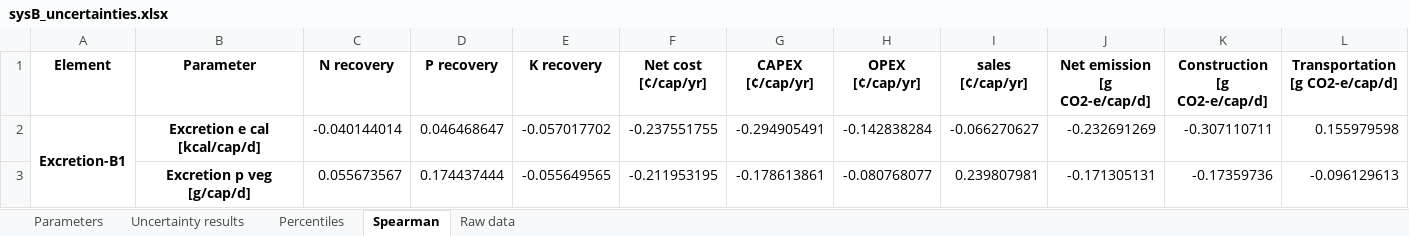
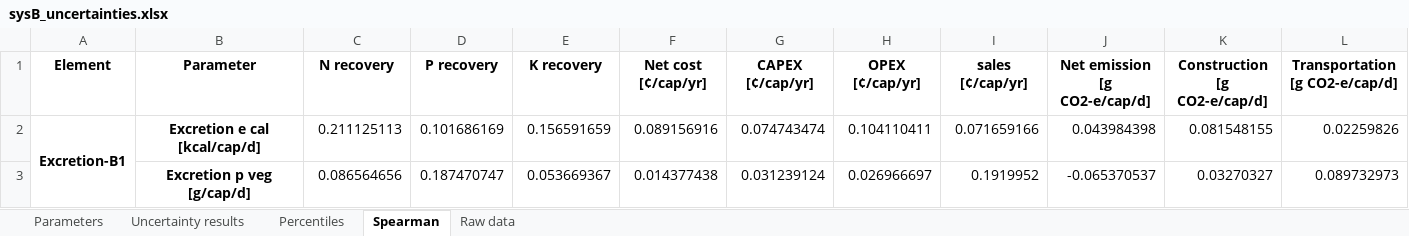
Before and after one commit to QSD-Group/QSDsan-workshop, an Excel workbook: results/sysB_uncertainties.xlsx, sheet Spearman, drawn as a sheet; only a part is shown; values as stored, in another font and other column widths than the file's, no borders; the diff covers the shown part only; the diff names each change by its address in the sheet, - before the commit and + after, or states it on an @@ line.

```diff
--- a/results/sysB_uncertainties.xlsx (sheet Spearman)
+++ b/results/sysB_uncertainties.xlsx (sheet Spearman)
-C2 (N recovery): -0.040144014
+C2 (N recovery): 0.211125113
-D2 (P recovery): 0.046468647
+D2 (P recovery): 0.101686169
-E2 (K recovery): -0.057017702
+E2 (K recovery): 0.156591659
-F2 (Net cost [¢/cap/yr]): -0.237551755
+F2 (Net cost [¢/cap/yr]): 0.089156916
-G2 (CAPEX [¢/cap/yr]): -0.294905491
+G2 (CAPEX [¢/cap/yr]): 0.074743474
-H2 (OPEX [¢/cap/yr]): -0.142838284
+H2 (OPEX [¢/cap/yr]): 0.104110411
-I2 (sales [¢/cap/yr]): -0.066270627
+I2 (sales [¢/cap/yr]): 0.071659166
-J2 (Net emission [g CO2-e/cap/d]): -0.232691269
+J2 (Net emission [g CO2-e/cap/d]): 0.043984398
-K2 (Construction [g CO2-e/cap/d]): -0.307110711
+K2 (Construction [g CO2-e/cap/d]): 0.081548155
-L2 (Transportation [g CO2-e/cap/d]): 0.155979598
+L2 (Transportation [g CO2-e/cap/d]): 0.02259826
-C3 (N recovery): 0.055673567
+C3 (N recovery): 0.086564656
-D3 (P recovery): 0.174437444
+D3 (P recovery): 0.187470747
-E3 (K recovery): -0.055649565
+E3 (K recovery): 0.053669367
-F3 (Net cost [¢/cap/yr]): -0.211953195
+F3 (Net cost [¢/cap/yr]): 0.014377438
-G3 (CAPEX [¢/cap/yr]): -0.178613861
+G3 (CAPEX [¢/cap/yr]): 0.031239124
-H3 (OPEX [¢/cap/yr]): -0.080768077
+H3 (OPEX [¢/cap/yr]): 0.026966697
-I3 (sales [¢/cap/yr]): 0.239807981
+I3 (sales [¢/cap/yr]): 0.1919952
-J3 (Net emission [g CO2-e/cap/d]): -0.171305131
+J3 (Net emission [g CO2-e/cap/d]): -0.065370537
-K3 (Construction [g CO2-e/cap/d]): -0.17359736
+K3 (Construction [g CO2-e/cap/d]): 0.03270327
-L3 (Transportation [g CO2-e/cap/d]): -0.096129613
+L3 (Transportation [g CO2-e/cap/d]): 0.089732973
```
Also changed, not shown: 1036 edited cells elsewhere in this sheet, sheet Raw data, sheet Parameters, sheet Uncertainty results, sheet Percentiles, results/performance_scores.xlsx, results/sysA_uncertainties.xlsx, 9 other files.
